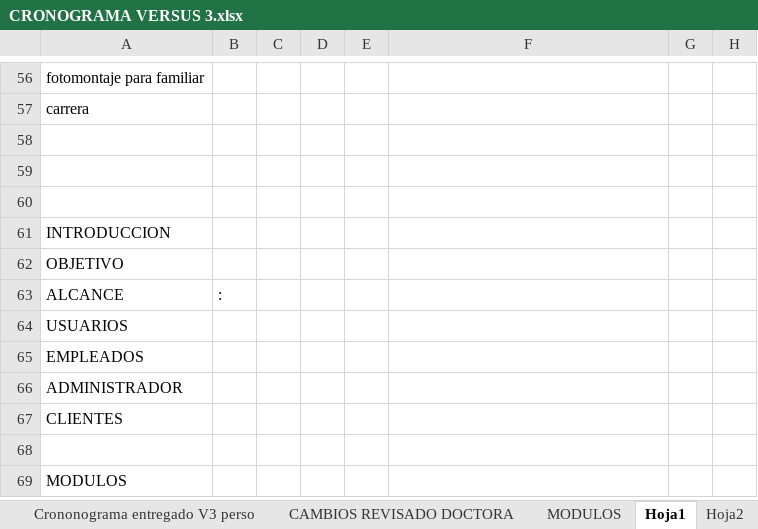
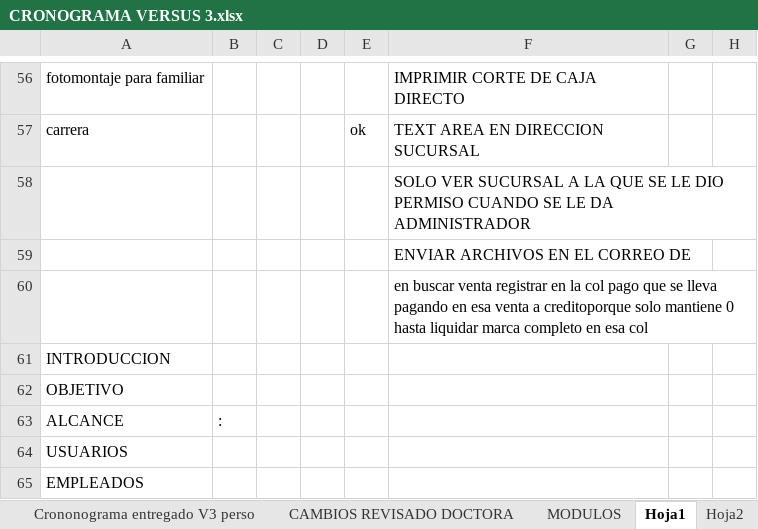
Before and after one commit to HeberZabdiel/FarmaciaGiDocumentos, an Excel workbook: SPRINT 1/CRONOGRAMA VERSUS 3.xlsx, sheet Hoja1, drawn as a sheet; only a part is shown, gaps mark what is left out; the shorter side is filled out with more unchanged rows; values as stored, in another font and other column widths than the file's, no borders; the diff covers the shown part only; the diff names each change by its address in the sheet, - before the commit and + after, or states it on an @@ line.

```diff
--- a/SPRINT 1/CRONOGRAMA VERSUS 3.xlsx (sheet Hoja1)
+++ b/SPRINT 1/CRONOGRAMA VERSUS 3.xlsx (sheet Hoja1)
-F56: (empty)
+F56: IMPRIMIR CORTE DE CAJA DIRECTO
-E57: (empty)
+E57: ok
-F57: (empty)
+F57: TEXT AREA EN DIRECCION SUCURSAL
-F58: (empty)
+F58: SOLO VER SUCURSAL A LA QUE SE LE DIO PERMISO CUANDO SE LE DA ADMINISTRADOR
-F59: (empty)
+F59: ENVIAR ARCHIVOS EN EL CORREO DE
-F60: (empty)
+F60: en buscar venta registrar en la col pago que se lleva pagando en esa venta a creditoporque solo mantiene 0 hasta liquidar marca completo en esa col
```
Also changed, not shown: 8 added rows, 8 removed rows and 16 edited cells elsewhere in this sheet, 5 other files.
